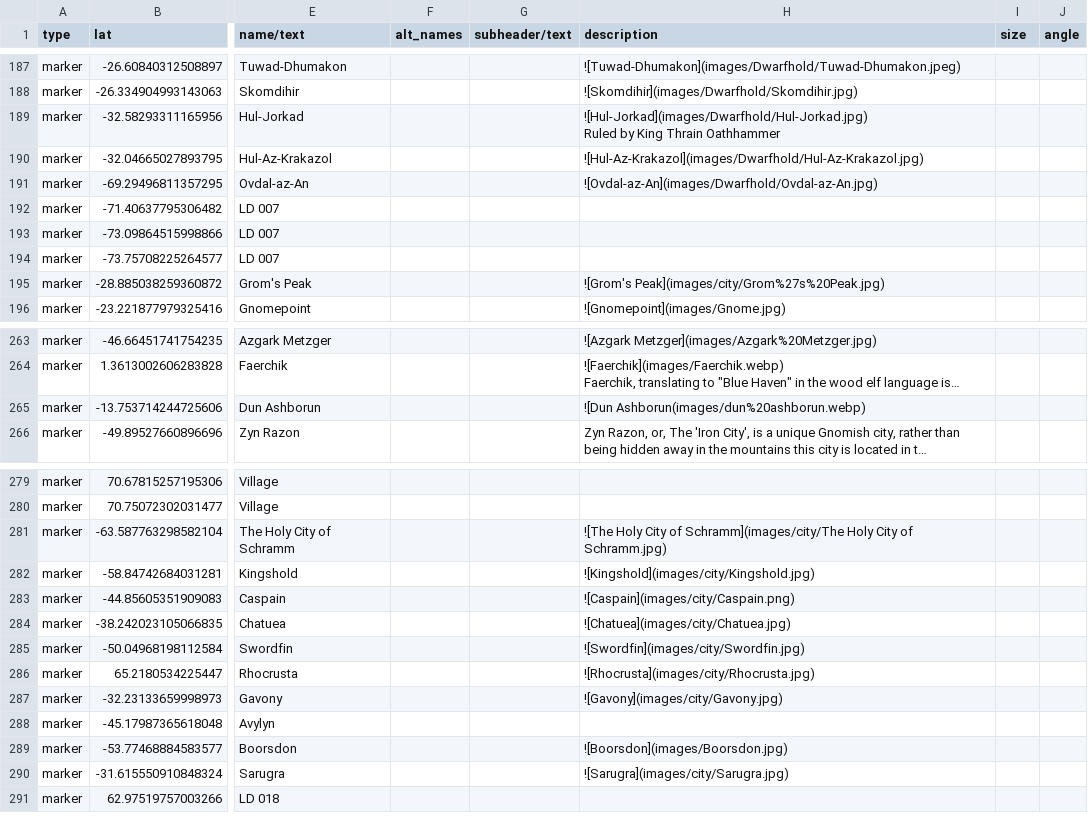
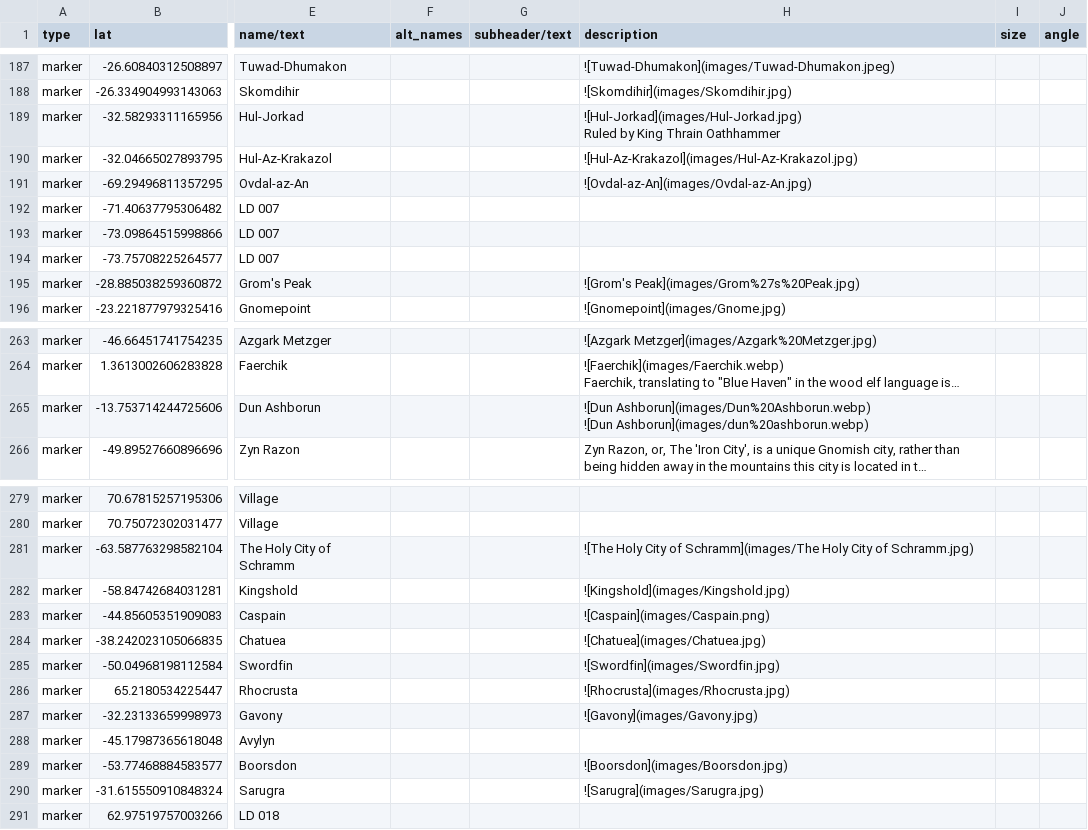
Before and after one commit to nativenewengland/solid-pancake, a CSV file: data/features.csv, drawn as a sheet; only a part is shown, gaps mark what is left out; long unchanged cells end in …; ↵ is a line break in a cell; the diff covers the shown part only; the diff names each change by its address in the sheet, - before the commit and + after, or states it on an @@ line.

Commit message:
Flatten marker image paths to images root

```diff
--- a/data/features.csv
+++ b/data/features.csv
-H187 (description): ![Tuwad-Dhumakon](images/Dwarfhold/Tuwad-Dhumakon.jpeg)
+H187 (description): ![Tuwad-Dhumakon](images/Tuwad-Dhumakon.jpeg)
-H188 (description): ![Skomdihir](images/Dwarfhold/Skomdihir.jpg)
+H188 (description): ![Skomdihir](images/Skomdihir.jpg)
-H189 (description): ![Hul-Jorkad](images/Dwarfhold/Hul-Jorkad.jpg) ↵ Ruled by…
+H189 (description): ![Hul-Jorkad](images/Hul-Jorkad.jpg) ↵ Ruled by…
-H190 (description): ![Hul-Az-Krakazol](images/Dwarfhold/Hul-Az-Krakazol.jpg)
+H190 (description): ![Hul-Az-Krakazol](images/Hul-Az-Krakazol.jpg)
-H191 (description): ![Ovdal-az-An](images/Dwarfhold/Ovdal-az-An.jpg)
+H191 (description): ![Ovdal-az-An](images/Ovdal-az-An.jpg)
-H195 (description): ![Grom's Peak](images/city/Grom%27s%20Peak.jpg)
+H195 (description): ![Grom's Peak](images/Grom%27s%20Peak.jpg)
-H265 (description): ![Dun Ashborun(images/dun%20ashborun.webp)
+H265 (description): ![Dun Ashborun](images/Dun%20Ashborun.webp) ↵ ![Dun Ashborun](images/dun%20ashborun.webp)
-H281 (description): …City of Schramm](images/city/The Holy City…
+H281 (description): …City of Schramm](images/The Holy City…
-H282 (description): ![Kingshold](images/city/Kingshold.jpg)
+H282 (description): ![Kingshold](images/Kingshold.jpg)
-H283 (description): ![Caspain](images/city/Caspain.png)
+H283 (description): ![Caspain](images/Caspain.png)
-H284 (description): ![Chatuea](images/city/Chatuea.jpg)
+H284 (description): ![Chatuea](images/Chatuea.jpg)
-H285 (description): ![Swordfin](images/city/Swordfin.jpg)
+H285 (description): ![Swordfin](images/Swordfin.jpg)
-H286 (description): ![Rhocrusta](images/city/Rhocrusta.jpg)
+H286 (description): ![Rhocrusta](images/Rhocrusta.jpg)
-H287 (description): ![Gavony](images/city/Gavony.jpg)
+H287 (description): ![Gavony](images/Gavony.jpg)
-H290 (description): ![Sarugra](images/city/Sarugra.jpg)
+H290 (description): ![Sarugra](images/Sarugra.jpg)
```
Also changed, not shown: 70 edited cells elsewhere in this file.
